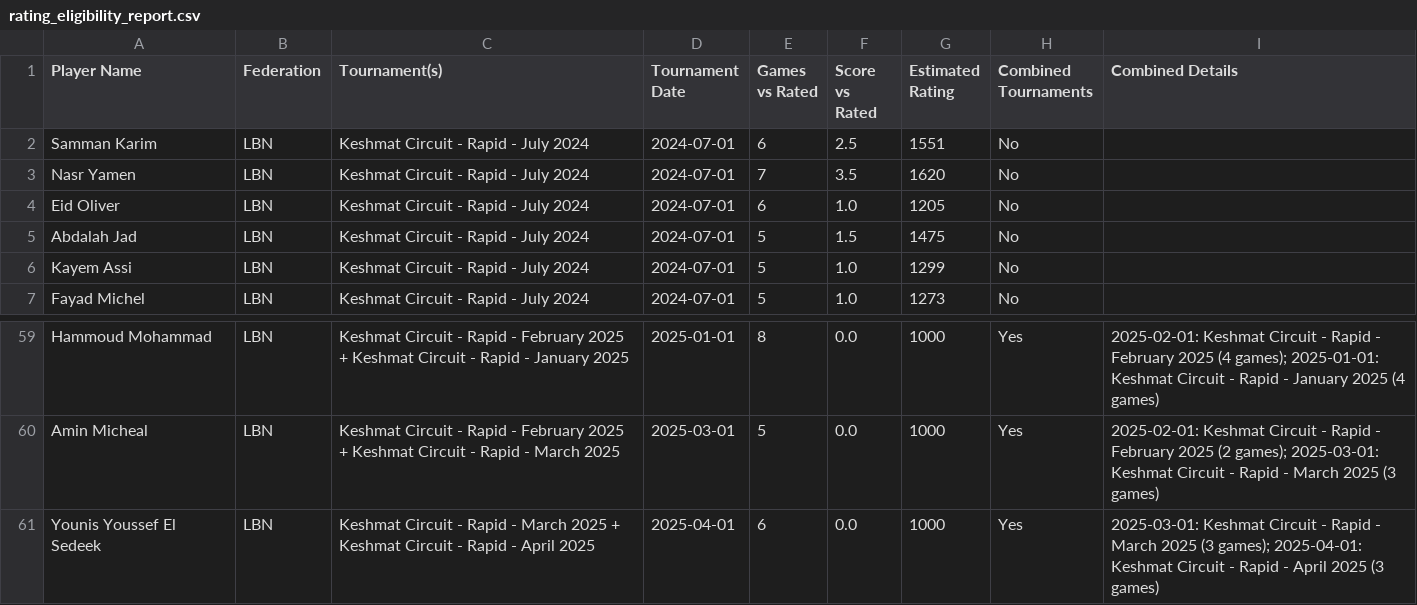
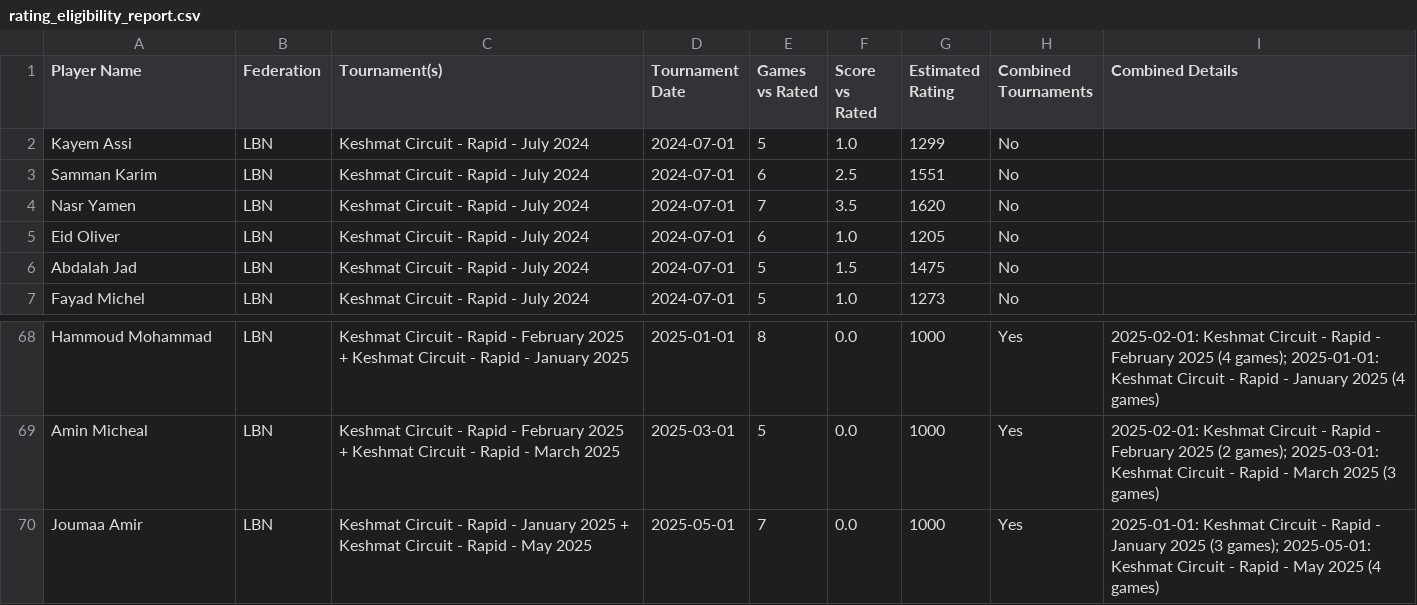
Before and after one commit to keshmat/circuit, a CSV file: scripts/rating_eligibility_report.csv, drawn as a sheet; only a part is shown, gaps mark what is left out; the diff covers the shown part only.

```diff
--- a/scripts/rating_eligibility_report.csv
+++ b/scripts/rating_eligibility_report.csv
@@ -1,2 +1,3 @@
 Player Name,Federation,Tournament(s),Tournament Date,Games vs Rated,Score vs Rated,Estimated Rating,Combined Tournaments,Combined Details
+"Kayem Assi",LBN,"Keshmat Circuit - Rapid - July 2024",2024-07-01,5,1.0,1299,No,""
 "Samman Karim",LBN,"Keshmat Circuit - Rapid - July 2024",2024-07-01,6,2.5,1551,No,""
@@ -5,3 +6,2 @@ Player Name,Federation,Tournament(s),Tournament Date,Games vs Rated,Score vs Rat
 "Abdalah Jad",LBN,"Keshmat Circuit - Rapid - July 2024",2024-07-01,5,1.5,1475,No,""
-"Kayem Assi",LBN,"Keshmat Circuit - Rapid - July 2024",2024-07-01,5,1.0,1299,No,""
 "Fayad Michel",LBN,"Keshmat Circuit - Rapid - July 2024",2024-07-01,5,1.0,1273,No,""
@@ -60,2 +69,2 @@ Player Name,Federation,Tournament(s),Tournament Date,Games vs Rated,Score vs Rat
 "Amin Micheal",LBN,"Keshmat Circuit - Rapid - February 2025 + Keshmat Circuit - Rapid - March 2025",2025-03-01,5,0.0,1000,Yes,"2025-02-01: Keshmat Circuit - Rapid - February 2025 (2 games); 2025-03-01: Keshmat Circuit - Rapid - March 2025 (3 games)"
-"Younis Youssef El Sedeek",LBN,"Keshmat Circuit - Rapid - March 2025 + Keshmat Circuit - Rapid - April 2025",2025-04-01,6,0.0,1000,Yes,"2025-03-01: Keshmat Circuit - Rapid - March 2025 (3 games); 2025-04-01: Keshmat Circuit - Rapid - April 2025 (3 games)"
+"Joumaa Amir",LBN,"Keshmat Circuit - Rapid - January 2025 + Keshmat Circuit - Rapid - May 2025",2025-05-01,7,0.0,1000,Yes,"2025-01-01: Keshmat Circuit - Rapid - January 2025 (3 games); 2025-05-01: Keshmat Circuit - Rapid - May 2025 (4 games)"
```
Also changed, not shown: 9 added rows and 12 moved rows elsewhere in this file, scripts/keshmat_leaderboard.csv, scripts/performance_ratings.csv, 3 other files.
